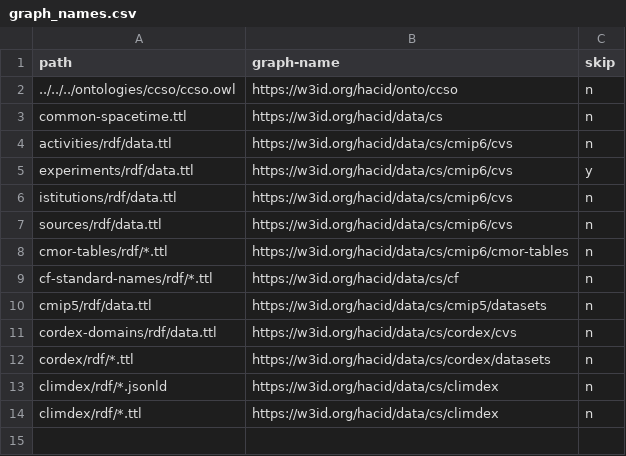
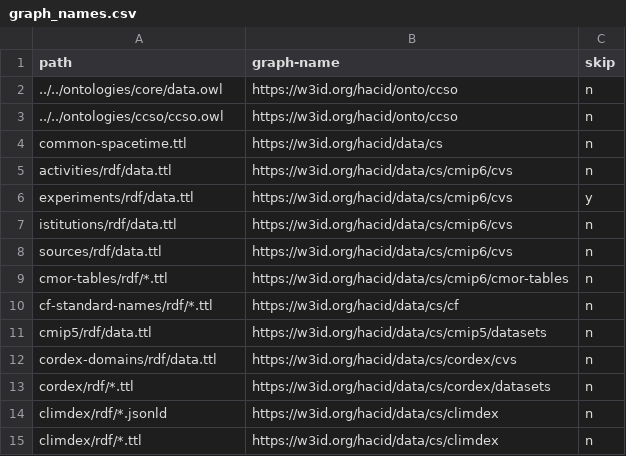
Before and after one commit to hacid-project/knowledge-graph, a CSV file: data/climate-services/graph_names.csv, drawn as a sheet.

Commit message:
Fix upload of ontology modules

```diff
--- a/data/climate-services/graph_names.csv
+++ b/data/climate-services/graph_names.csv
@@ -1,3 +1,4 @@
 path,graph-name,skip
-../../../ontologies/ccso/ccso.owl,https://w3id.org/hacid/onto/ccso,n
+../../ontologies/core/data.owl,https://w3id.org/hacid/onto/ccso,n
+../../ontologies/ccso/ccso.owl,https://w3id.org/hacid/onto/ccso,n
 common-spacetime.ttl,https://w3id.org/hacid/data/cs,n
```
